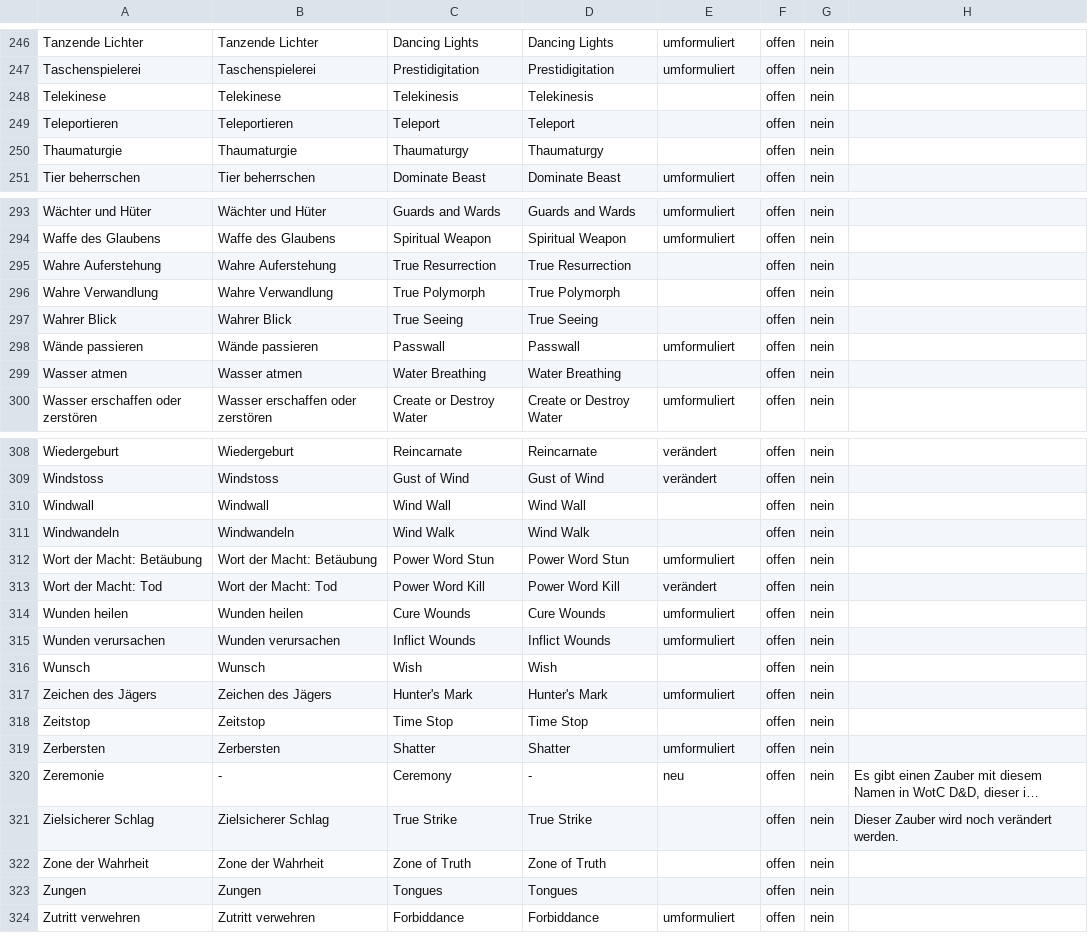
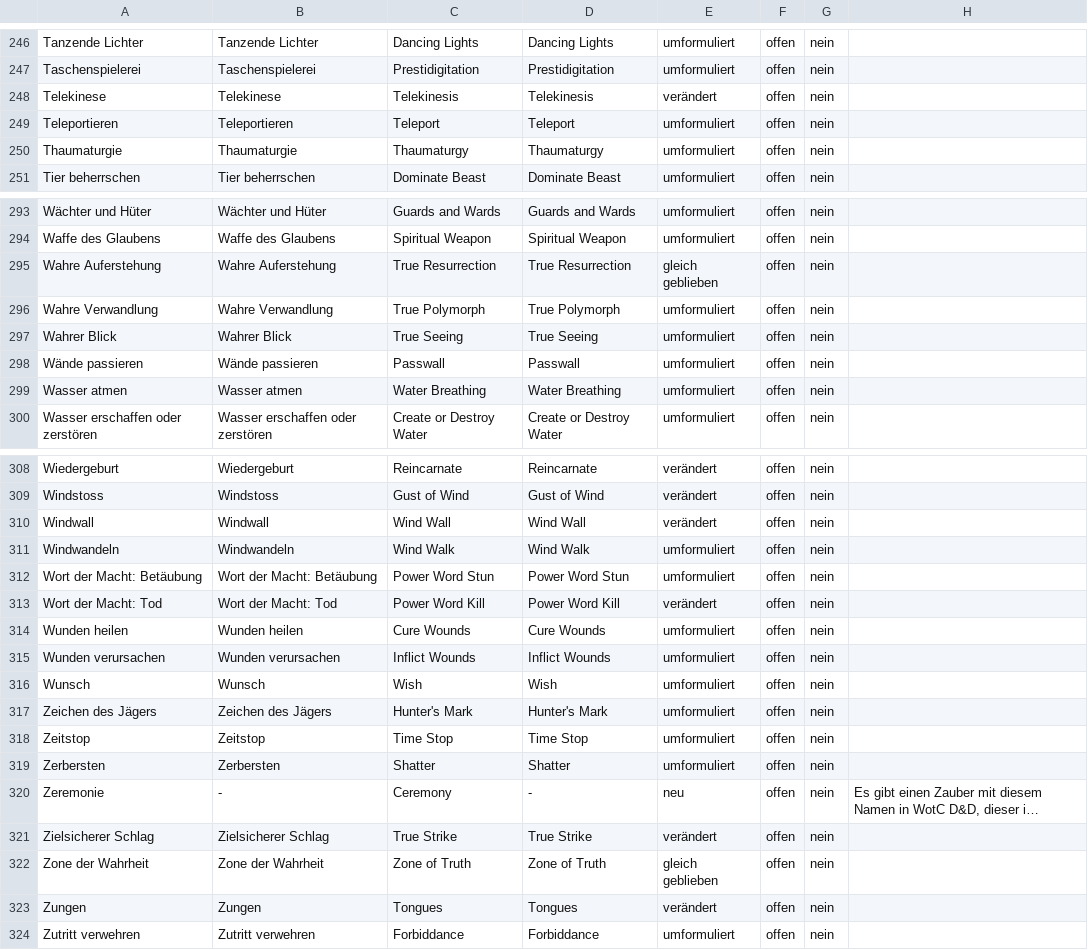
Before and after one commit to wyrmworkspublishing/free5e, a CSV file: de-DE/Codex_der_Charaktere/06_Zauberwirken/Beschreibungen_der_Zauber/Zauber-Glossar.csv, drawn as a sheet; only a part is shown, gaps mark what is left out; long unchanged cells end in …; the diff covers the shown part only; the diff names each change by its address in the sheet, - before the commit and + after, or states it on an @@ line.

Commit message:
Change the remaining change information in the German spell glossary

```diff
--- a/de-DE/Codex_der_Charaktere/06_Zauberwirken/Beschreibungen_der_Zauber/Zauber-Glossar.csv
+++ b/de-DE/Codex_der_Charaktere/06_Zauberwirken/Beschreibungen_der_Zauber/Zauber-Glossar.csv
-E248: (empty)
+E248: verändert
-E249:E250: (empty)
+E249:E250: umformuliert
-E295: (empty)
+E295: gleich geblieben
-E296:E297: (empty)
+E296:E297: umformuliert
-E299: (empty)
+E299: umformuliert
-E310: (empty)
+E310: verändert
-E311: (empty)
+E311: umformuliert
-E316: (empty)
+E316: umformuliert
-E318: (empty)
+E318: umformuliert
-E321: (empty)
+E321: verändert
-H321: Dieser Zauber wird noch verändert werden.
+H321: (empty)
-E322: (empty)
+E322: gleich geblieben
-E323: (empty)
+E323: verändert
```
Also changed, not shown: 17 edited cells elsewhere in this file, 1 other file.
